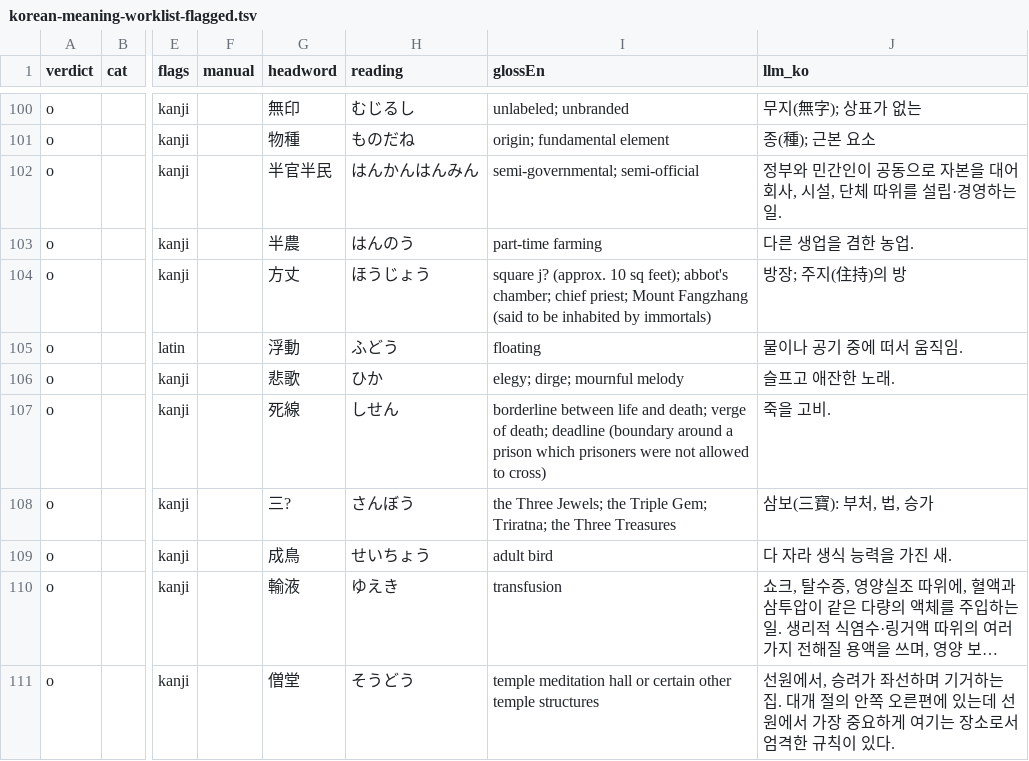
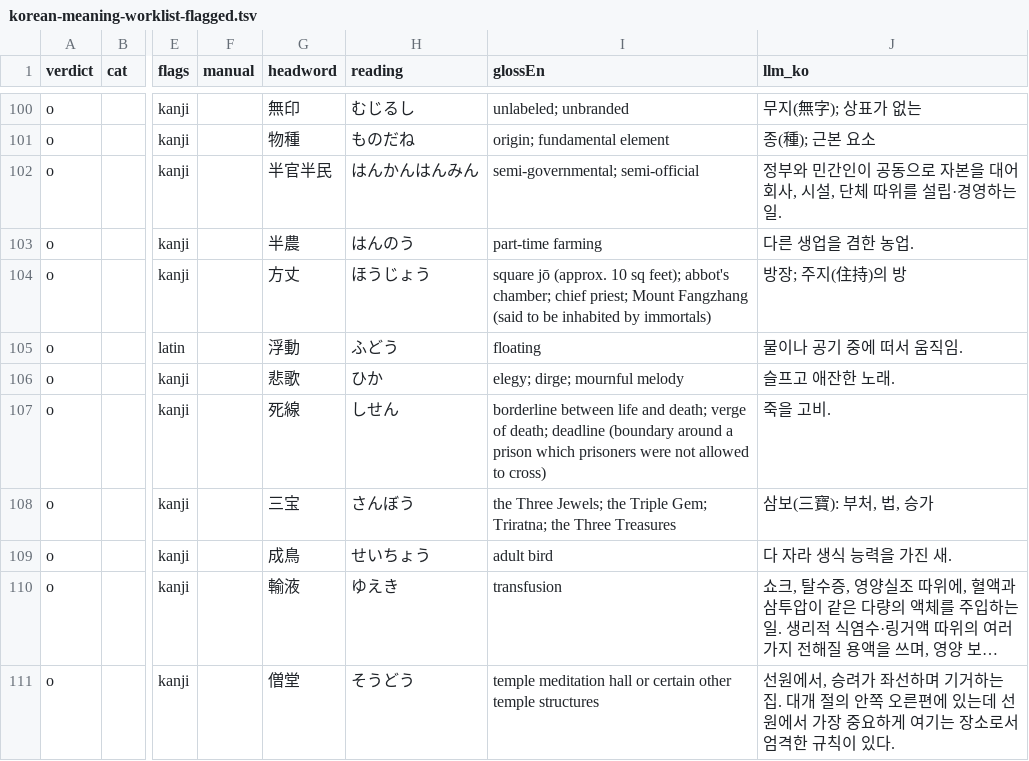
Before and after one commit to choan616/yomenai, a TSV file: data/dict/korean-meaning-worklist-flagged.tsv, drawn as a sheet; only a part is shown, gaps mark what is left out; long unchanged cells end in …; the diff covers the shown part only; the diff names each change by its address in the sheet, - before the commit and + after, or states it on an @@ line.

```diff
--- a/data/dict/korean-meaning-worklist-flagged.tsv
+++ b/data/dict/korean-meaning-worklist-flagged.tsv
-I104 (glossEn): square j? (approx. 10…
+I104 (glossEn): square jō (approx. 10…
-G108 (headword): 三?
+G108 (headword): 三宝
```
Also changed, not shown: 56 edited cells elsewhere in this file, 8 other files.
